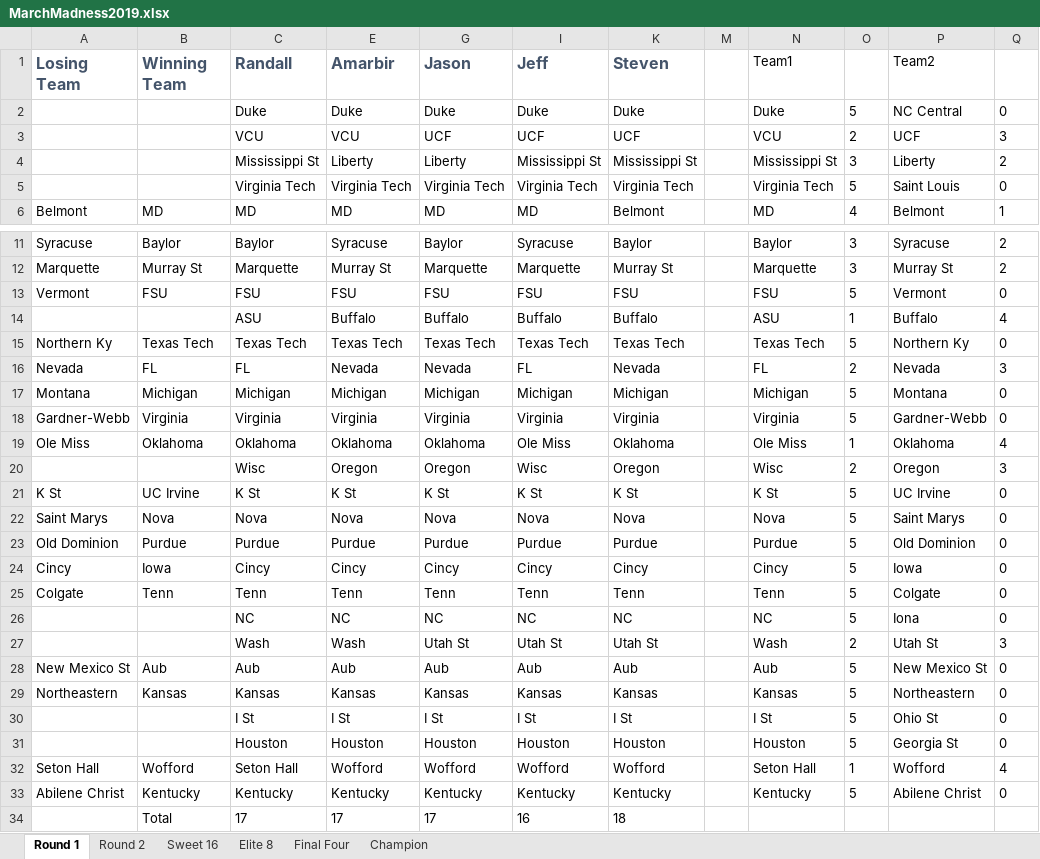
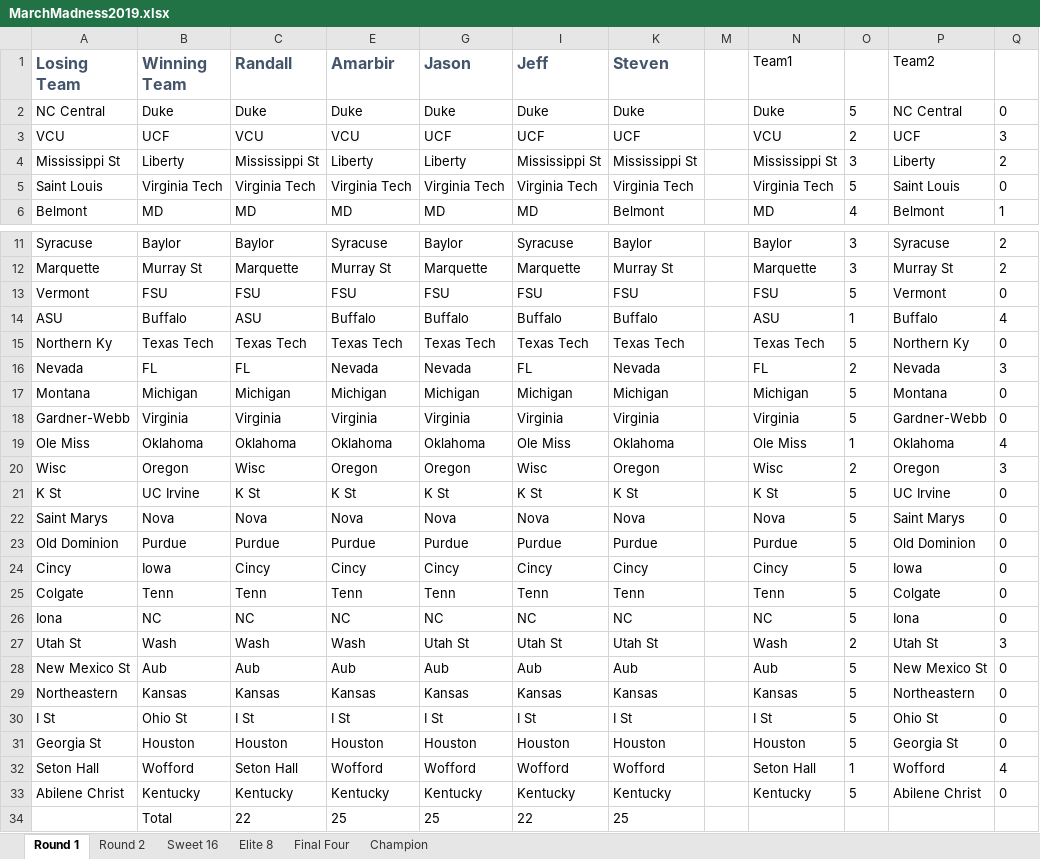
Before and after one commit to MadPacUte/NCAA2019, an Excel workbook: MarchMadness2019.xlsx, sheet Round 1, drawn as a sheet; only a part is shown, gaps mark what is left out; values as stored, in another font and other column widths than the file's, no borders; conditional formats not drawn; the diff names each change by its address in the sheet, - before the commit and + after, or states it on an @@ line.

```diff
--- a/MarchMadness2019.xlsx (sheet Round 1)
+++ b/MarchMadness2019.xlsx (sheet Round 1)
-A2 (Losing Team): (empty)
+A2 (Losing Team): NC Central
-B2 (Winning Team): (empty)
+B2 (Winning Team): Duke
-A3 (Losing Team): (empty)
+A3 (Losing Team): VCU
-B3 (Winning Team): (empty)
+B3 (Winning Team): UCF
-A4 (Losing Team): (empty)
+A4 (Losing Team): Mississippi St
-B4 (Winning Team): (empty)
+B4 (Winning Team): Liberty
-A5 (Losing Team): (empty)
+A5 (Losing Team): Saint Louis
-B5 (Winning Team): (empty)
+B5 (Winning Team): Virginia Tech
-A14 (Losing Team): (empty)
+A14 (Losing Team): ASU
-B14 (Winning Team): (empty)
+B14 (Winning Team): Buffalo
-A20 (Losing Team): (empty)
+A20 (Losing Team): Wisc
-B20 (Winning Team): (empty)
+B20 (Winning Team): Oregon
-A26 (Losing Team): (empty)
+A26 (Losing Team): Iona
-B26 (Winning Team): (empty)
+B26 (Winning Team): NC
-A27 (Losing Team): (empty)
+A27 (Losing Team): Utah St
-B27 (Winning Team): (empty)
+B27 (Winning Team): Wash
-A30 (Losing Team): (empty)
+A30 (Losing Team): I St
-B30 (Winning Team): (empty)
+B30 (Winning Team): Ohio St
-A31 (Losing Team): (empty)
+A31 (Losing Team): Georgia St
-B31 (Winning Team): (empty)
+B31 (Winning Team): Houston
-C34 (Randall): 17
+C34 (Randall): 22
-E34 (Amarbir): 17
+E34 (Amarbir): 25
-G34 (Jason): 17
+G34 (Jason): 25
-I34 (Jeff): 16
+I34 (Jeff): 22
-K34 (Steven): 18
+K34 (Steven): 25
```
Also changed, not shown: sheet Round 2, hidden cells.
